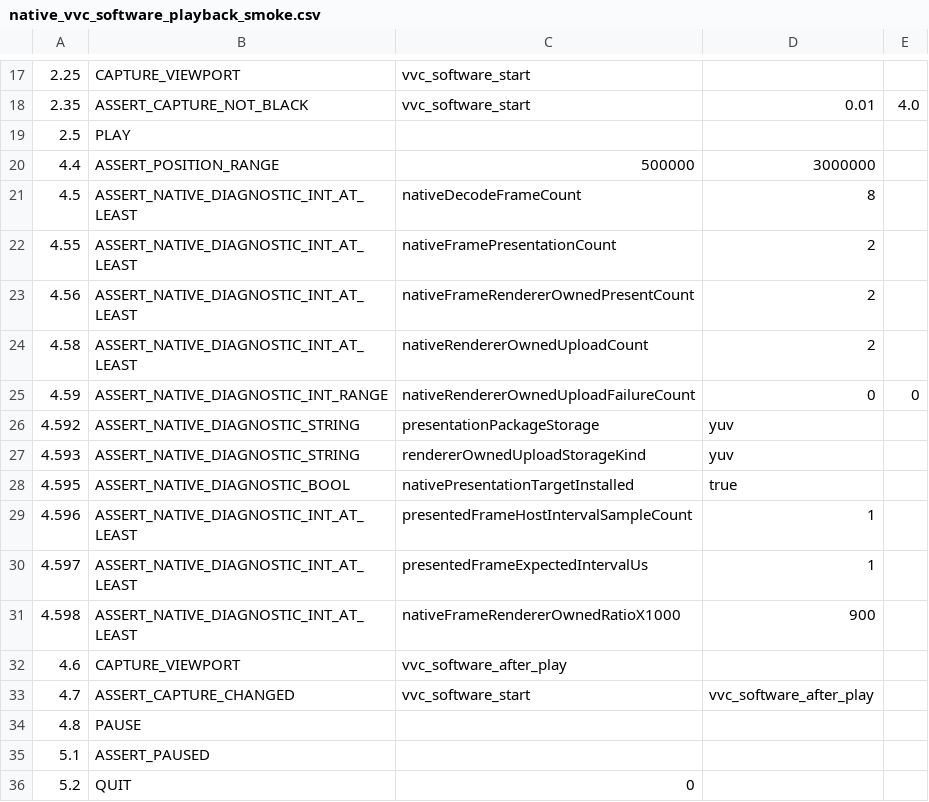
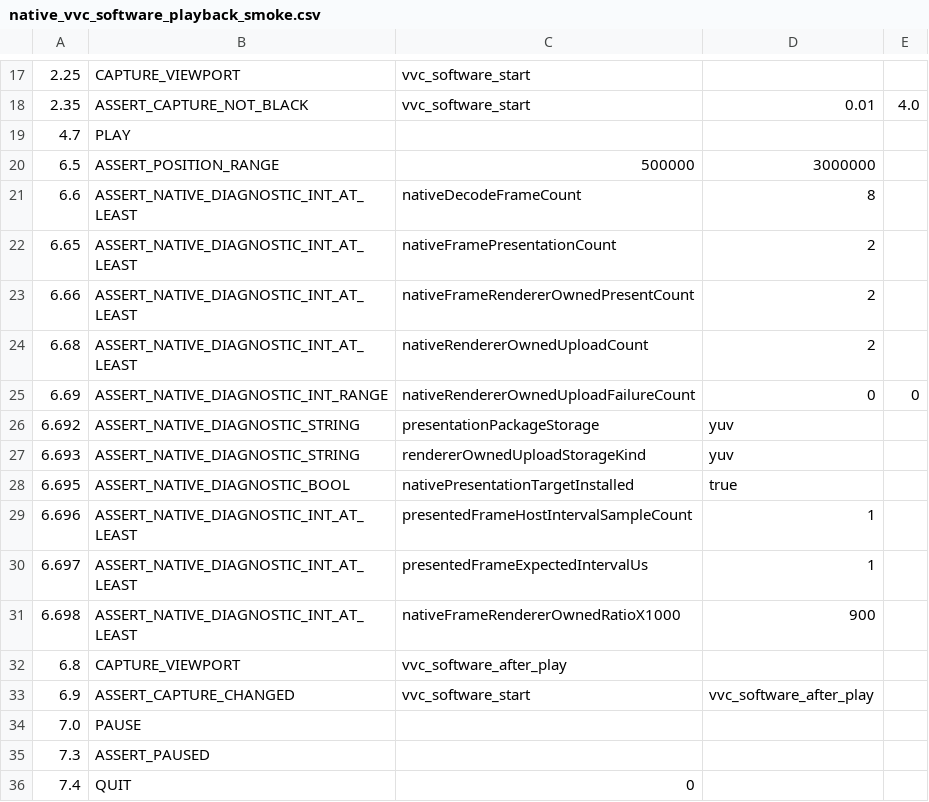
Before and after one commit to Nakiha/VoidPlayer, a CSV file: ui_tests/macos/native_vvc_software_playback_smoke.csv, drawn as a sheet; only a part is shown, gaps mark what is left out.

```diff
--- a/ui_tests/macos/native_vvc_software_playback_smoke.csv
+++ b/ui_tests/macos/native_vvc_software_playback_smoke.csv
@@ -18,19 +18,19 @@
 2.35, ASSERT_CAPTURE_NOT_BLACK, vvc_software_start, 0.01, 4.0
-2.5, PLAY
-4.4, ASSERT_POSITION_RANGE, 500000, 3000000
-4.5, ASSERT_NATIVE_DIAGNOSTIC_INT_AT_LEAST, nativeDecodeFrameCount, 8
-4.55, ASSERT_NATIVE_DIAGNOSTIC_INT_AT_LEAST, nativeFramePresentationCount, 2
-4.56, ASSERT_NATIVE_DIAGNOSTIC_INT_AT_LEAST, nativeFrameRendererOwnedPresentCount, 2
-4.58, ASSERT_NATIVE_DIAGNOSTIC_INT_AT_LEAST, nativeRendererOwnedUploadCount, 2
-4.59, ASSERT_NATIVE_DIAGNOSTIC_INT_RANGE, nativeRendererOwnedUploadFailureCount, 0, 0
-4.592, ASSERT_NATIVE_DIAGNOSTIC_STRING, presentationPackageStorage, yuv
-4.593, ASSERT_NATIVE_DIAGNOSTIC_STRING, rendererOwnedUploadStorageKind, yuv
-4.595, ASSERT_NATIVE_DIAGNOSTIC_BOOL, nativePresentationTargetInstalled, true
-4.596, ASSERT_NATIVE_DIAGNOSTIC_INT_AT_LEAST, presentedFrameHostIntervalSampleCount, 1
-4.597, ASSERT_NATIVE_DIAGNOSTIC_INT_AT_LEAST, presentedFrameExpectedIntervalUs, 1
-4.598, ASSERT_NATIVE_DIAGNOSTIC_INT_AT_LEAST, nativeFrameRendererOwnedRatioX1000, 900
-4.6, CAPTURE_VIEWPORT, vvc_software_after_play
-4.7, ASSERT_CAPTURE_CHANGED, vvc_software_start, vvc_software_after_play
-4.8, PAUSE
-5.1, ASSERT_PAUSED
-5.2, QUIT, 0
+4.7, PLAY
+6.5, ASSERT_POSITION_RANGE, 500000, 3000000
+6.6, ASSERT_NATIVE_DIAGNOSTIC_INT_AT_LEAST, nativeDecodeFrameCount, 8
+6.65, ASSERT_NATIVE_DIAGNOSTIC_INT_AT_LEAST, nativeFramePresentationCount, 2
+6.66, ASSERT_NATIVE_DIAGNOSTIC_INT_AT_LEAST, nativeFrameRendererOwnedPresentCount, 2
+6.68, ASSERT_NATIVE_DIAGNOSTIC_INT_AT_LEAST, nativeRendererOwnedUploadCount, 2
+6.69, ASSERT_NATIVE_DIAGNOSTIC_INT_RANGE, nativeRendererOwnedUploadFailureCount, 0, 0
+6.692, ASSERT_NATIVE_DIAGNOSTIC_STRING, presentationPackageStorage, yuv
+6.693, ASSERT_NATIVE_DIAGNOSTIC_STRING, rendererOwnedUploadStorageKind, yuv
+6.695, ASSERT_NATIVE_DIAGNOSTIC_BOOL, nativePresentationTargetInstalled, true
+6.696, ASSERT_NATIVE_DIAGNOSTIC_INT_AT_LEAST, presentedFrameHostIntervalSampleCount, 1
+6.697, ASSERT_NATIVE_DIAGNOSTIC_INT_AT_LEAST, presentedFrameExpectedIntervalUs, 1
+6.698, ASSERT_NATIVE_DIAGNOSTIC_INT_AT_LEAST, nativeFrameRendererOwnedRatioX1000, 900
+6.8, CAPTURE_VIEWPORT, vvc_software_after_play
+6.9, ASSERT_CAPTURE_CHANGED, vvc_software_start, vvc_software_after_play
+7.0, PAUSE
+7.3, ASSERT_PAUSED
+7.4, QUIT, 0
```
Also changed, not shown: ui_tests/macos/native_4k60_playback_smoke.csv, ui_tests/macos/native_p010_presentation_smoke.csv, 2 other files.
